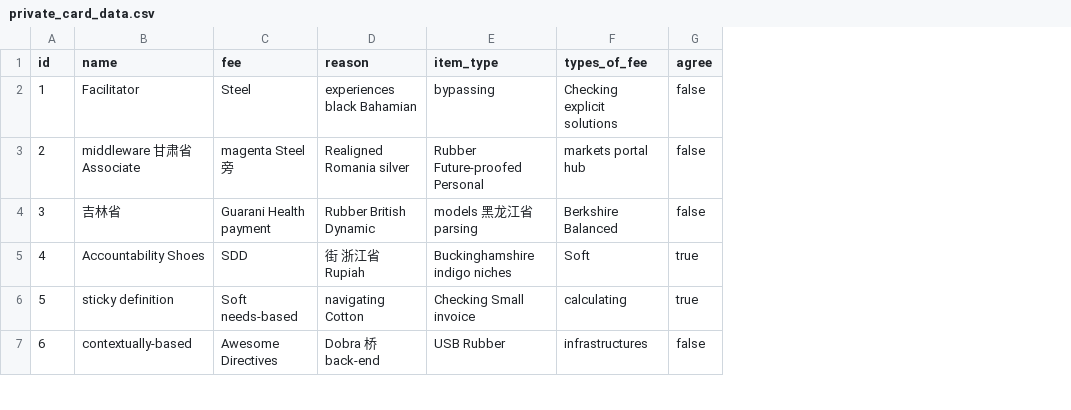
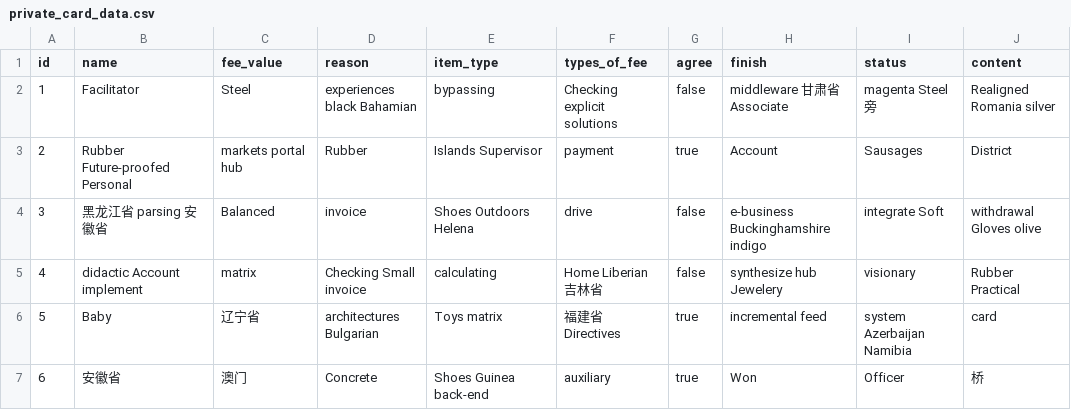
Before and after one commit to bit-star/ga, a CSV file: src/main/resources/config/liquibase/fake-data/private_card_data.csv, drawn as a sheet; only a part is shown; the diff covers the shown part only; the diff names each change by its address in the sheet, - before the commit and + after, or states it on an @@ line.

```diff
--- a/src/main/resources/config/liquibase/fake-data/private_card_data.csv
+++ b/src/main/resources/config/liquibase/fake-data/private_card_data.csv
+column H (finish), rows 2-7: middleware 甘肃省 Associate | Account | e-business Buckinghamshire indigo | synthesize hub Jewelery | incremental feed | Won
+column I (status), rows 2-7: magenta Steel 旁 | Sausages | integrate Soft | visionary | system Azerbaijan Namibia | Officer
+column J (content), rows 2-7: Realigned Romania silver | District | withdrawal Gloves olive | Rubber Practical | card | 桥
-C1: fee
+C1: fee_value
-B3 (name): middleware 甘肃省 Associate
+B3 (name): Rubber Future-proofed Personal
-C3 (fee_value): magenta Steel 旁
+C3 (fee_value): markets portal hub
-D3 (reason): Realigned Romania silver
+D3 (reason): Rubber
-E3 (item_type): Rubber Future-proofed Personal
+E3 (item_type): Islands Supervisor
-F3 (types_of_fee): markets portal hub
+F3 (types_of_fee): payment
-G3 (agree): false
+G3 (agree): true
-B4 (name): 吉林省
+B4 (name): 黑龙江省 parsing 安徽省
-C4 (fee_value): Guarani Health payment
+C4 (fee_value): Balanced
-D4 (reason): Rubber British Dynamic
+D4 (reason): invoice
-E4 (item_type): models 黑龙江省 parsing
+E4 (item_type): Shoes Outdoors Helena
-F4 (types_of_fee): Berkshire Balanced
+F4 (types_of_fee): drive
-B5 (name): Accountability Shoes
+B5 (name): didactic Account implement
-C5 (fee_value): SDD
+C5 (fee_value): matrix
-D5 (reason): 街 浙江省 Rupiah
+D5 (reason): Checking Small invoice
-E5 (item_type): Buckinghamshire indigo niches
+E5 (item_type): calculating
-F5 (types_of_fee): Soft
+F5 (types_of_fee): Home Liberian 吉林省
-G5 (agree): true
+G5 (agree): false
-B6 (name): sticky definition
+B6 (name): Baby
-C6 (fee_value): Soft needs-based
+C6 (fee_value): 辽宁省
-D6 (reason): navigating Cotton
+D6 (reason): architectures Bulgarian
-E6 (item_type): Checking Small invoice
+E6 (item_type): Toys matrix
-F6 (types_of_fee): calculating
+F6 (types_of_fee): 福建省 Directives
-B7 (name): contextually-based
+B7 (name): 安徽省
-C7 (fee_value): Awesome Directives
+C7 (fee_value): 澳门
-D7 (reason): Dobra 桥 back-end
+D7 (reason): Concrete
-E7 (item_type): USB Rubber
+E7 (item_type): Shoes Guinea back-end
-F7 (types_of_fee): infrastructures
+F7 (types_of_fee): auxiliary
-G7 (agree): false
+G7 (agree): true
```
Also changed, not shown: 22 edited cells elsewhere in this file, src/main/resources/config/liquibase/fake-data/public_card_data.csv, src/main/resources/config/liquibase/fake-data/workflow_instance.csv, 54 other files.
